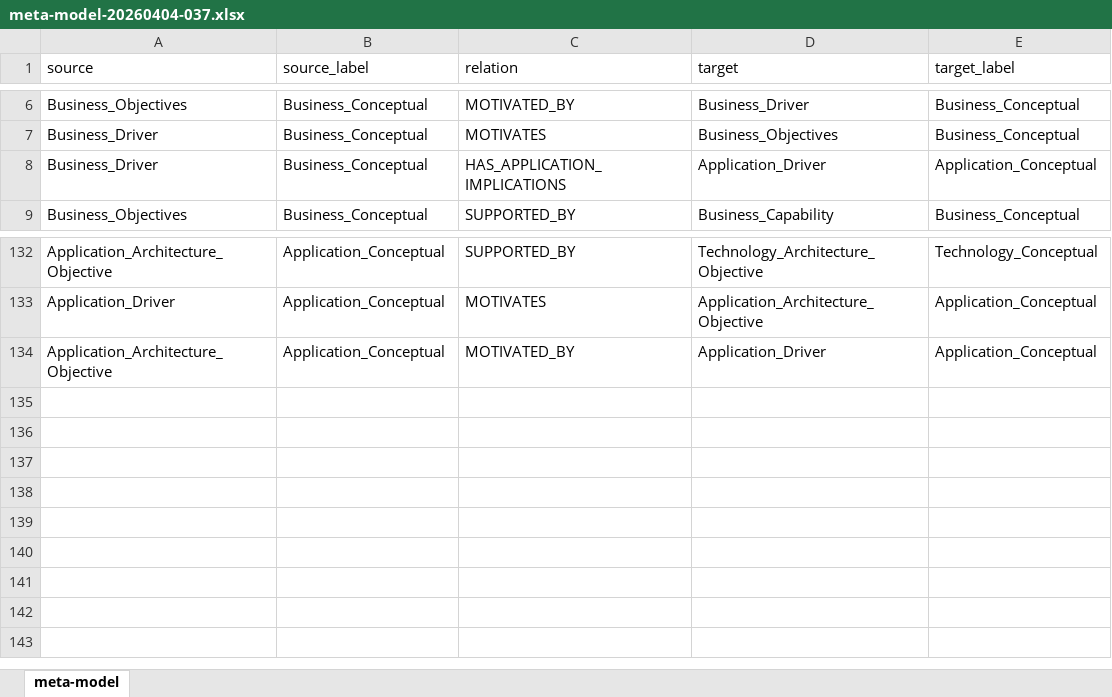
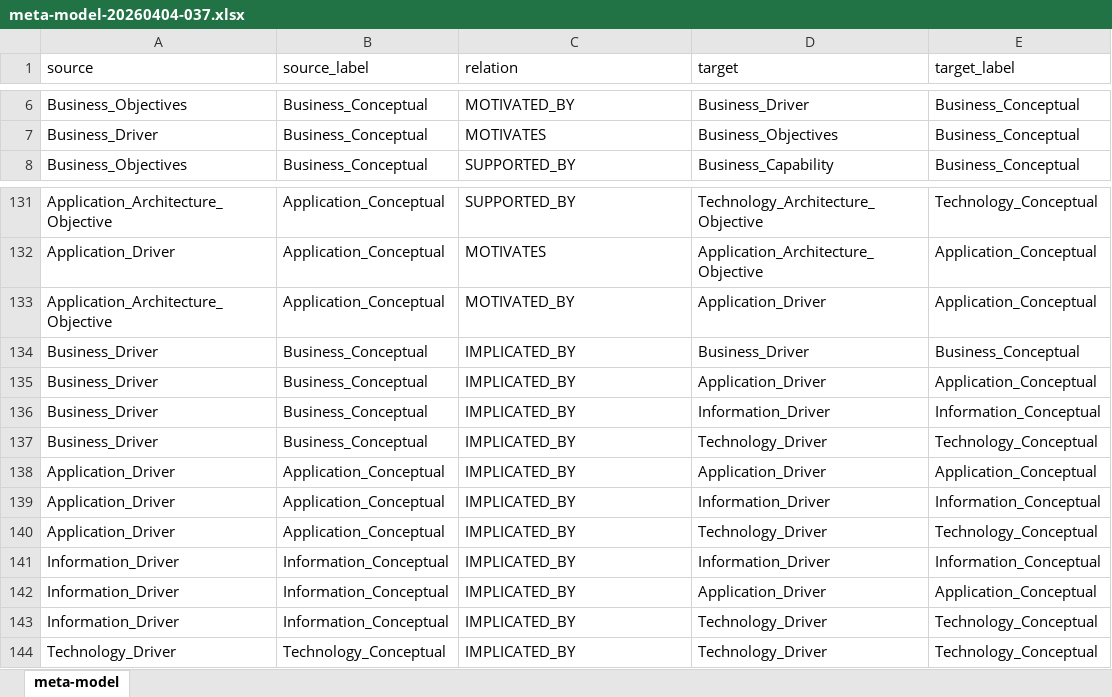
Before and after one commit to yasenstar/EA_MetaModel, an Excel workbook: archive/neo4j_import_excel_source/meta-model-20260404-037.xlsx, sheet meta-model, drawn as a sheet; only a part is shown, gaps mark what is left out; values as stored, in another font and other column widths than the file's, no borders; table styles not drawn; removed rows and columns are numbered as before the commit, all else as after; the diff names each change by its address in the sheet, - before the commit and + after, or states it on an @@ line.

```diff
--- a/archive/neo4j_import_excel_source/meta-model-20260404-037.xlsx (sheet meta-model)
+++ b/archive/neo4j_import_excel_source/meta-model-20260404-037.xlsx (sheet meta-model)
-row 8: Business_Driver | Business_Conceptual | HAS_APPLICATION_IMPLICATIONS | Application_Driver | Application_Conceptual
+row 134: Business_Driver | Business_Conceptual | IMPLICATED_BY | Business_Driver | Business_Conceptual
+row 135: Business_Driver | Business_Conceptual | IMPLICATED_BY | Application_Driver | Application_Conceptual
+row 136: Business_Driver | Business_Conceptual | IMPLICATED_BY | Information_Driver | Information_Conceptual
+row 137: Business_Driver | Business_Conceptual | IMPLICATED_BY | Technology_Driver | Technology_Conceptual
+row 138: Application_Driver | Application_Conceptual | IMPLICATED_BY | Application_Driver | Application_Conceptual
+row 139: Application_Driver | Application_Conceptual | IMPLICATED_BY | Information_Driver | Information_Conceptual
+row 140: Application_Driver | Application_Conceptual | IMPLICATED_BY | Technology_Driver | Technology_Conceptual
+row 141: Information_Driver | Information_Conceptual | IMPLICATED_BY | Information_Driver | Information_Conceptual
+row 142: Information_Driver | Information_Conceptual | IMPLICATED_BY | Application_Driver | Application_Conceptual
+row 143: Information_Driver | Information_Conceptual | IMPLICATED_BY | Technology_Driver | Technology_Conceptual
+row 144: Technology_Driver | Technology_Conceptual | IMPLICATED_BY | Technology_Driver | Technology_Conceptual
```
Also changed, not shown: 16 other files.
